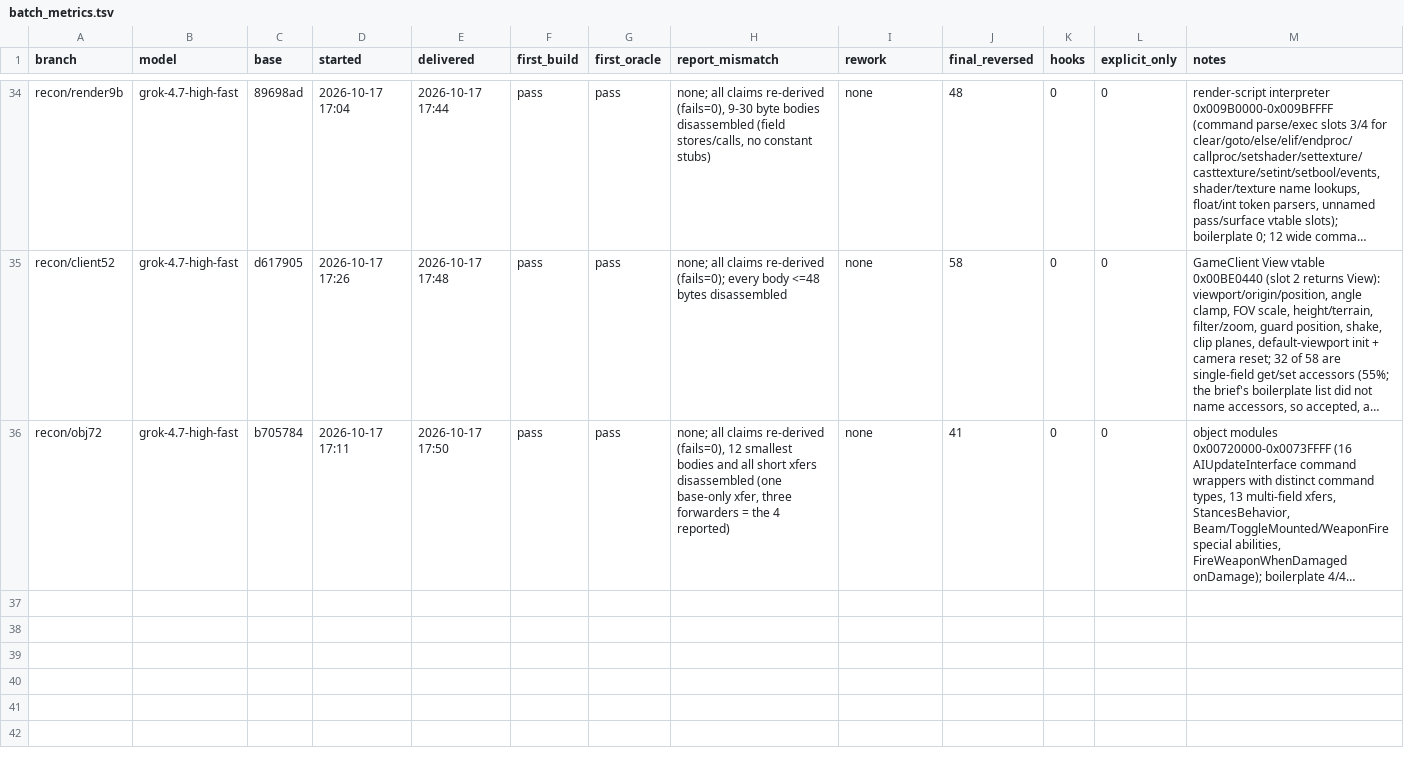
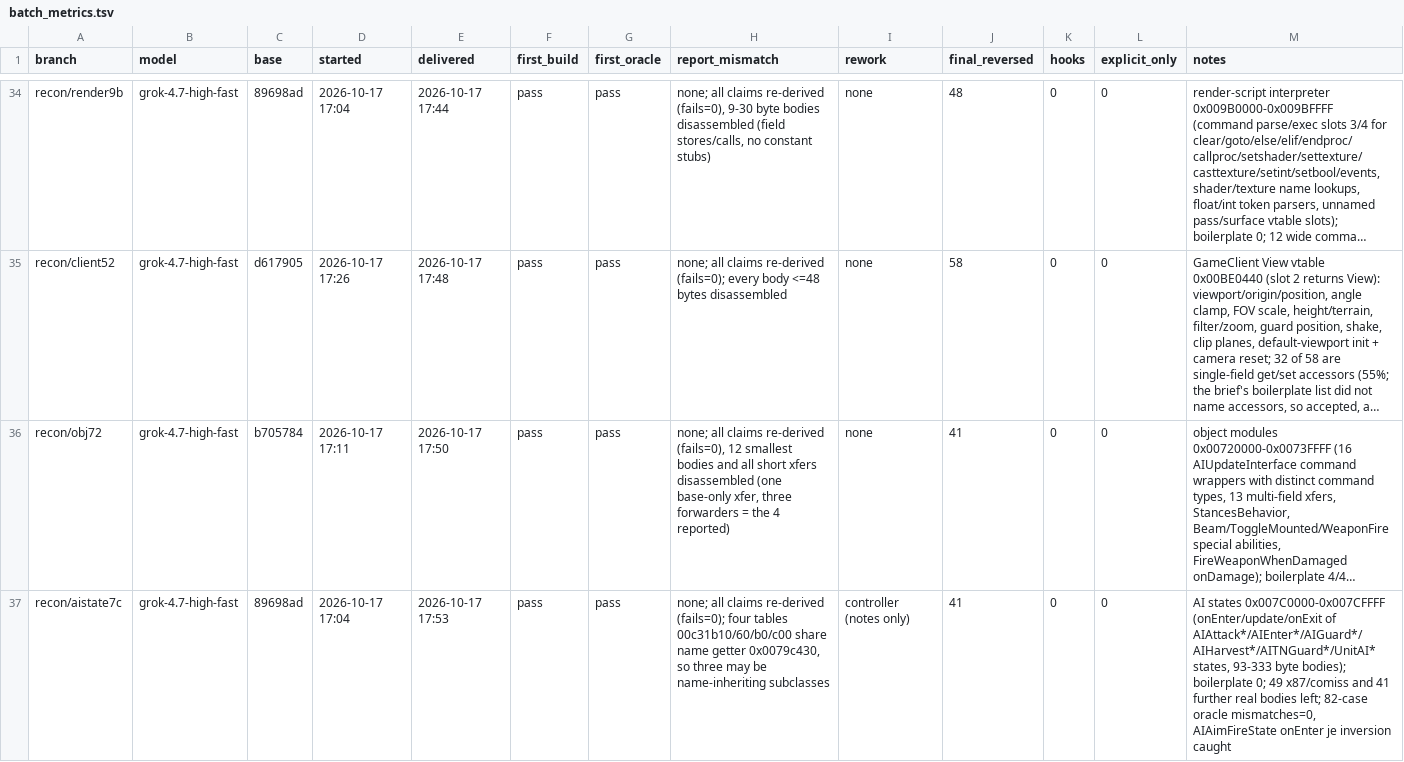
Before and after one commit to HolyCaonima/reaRa3, a TSV file: Ra3Source/docs/analysis/ra3_1.0/batch_metrics.tsv, drawn as a sheet; only a part is shown, gaps mark what is left out; long unchanged cells end in …; the diff covers the shown part only; the diff names each change by its address in the sheet, - before the commit and + after, or states it on an @@ line.

```diff
--- a/Ra3Source/docs/analysis/ra3_1.0/batch_metrics.tsv
+++ b/Ra3Source/docs/analysis/ra3_1.0/batch_metrics.tsv
+row 37: recon/aistate7c | grok-4.7-high-fast | 89698ad | 2026-10-17 17:04 | 2026-10-17 17:53 | pass | pass | none; all claims re-derived (fails=0); four tables 00c31b10/60/b0/c00 share name getter 0x0079c430, so three may be name-inheriting subclasses | controller (notes only) | 41 | 0 | 0 | AI states 0x007C0000-0x007CFFFF (onEnter/update/onExit of AIAttack*/AIEnter*/AIGuard*/AIHarvest*/AITNGuard*/UnitAI* states, 93-333 byte bodies); boilerplate 0; 49 x87/comiss and 41 further real bodies left; 82-case oracle mismatches=0, AIAimFireState onEnter je inversion caught
```
Also changed, not shown: 1 added row elsewhere in this file, 3 other files.
